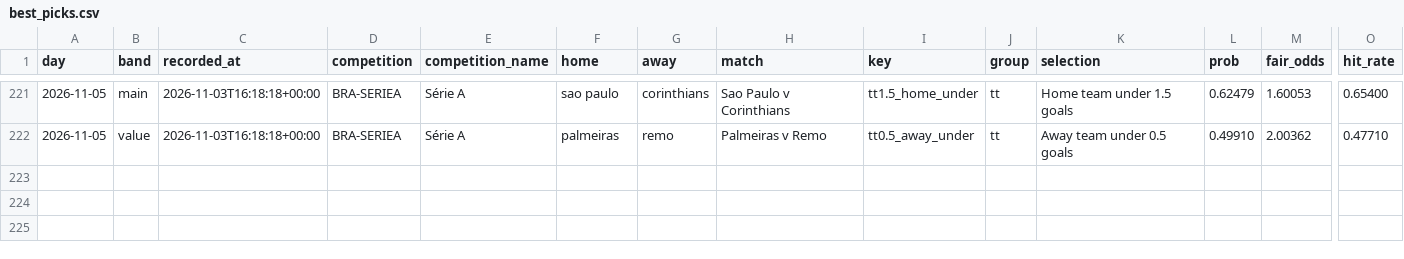
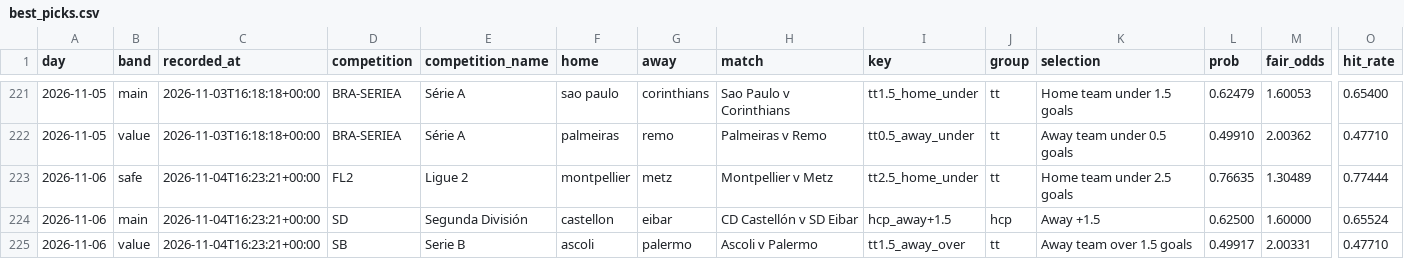
Before and after one commit to footballbettingh/football-hub, a CSV file: data/best_picks.csv, drawn as a sheet; only a part is shown, gaps mark what is left out; rows hold the shown columns only; the diff names each change by its address in the sheet, - before the commit and + after, or states it on an @@ line.

```diff
--- a/data/best_picks.csv
+++ b/data/best_picks.csv
+row 223: 2026-11-06 | safe | 2026-11-04T16:23:21+00:00 | FL2 | Ligue 2 | montpellier | metz | Montpellier v Metz | tt2.5_home_under | tt | Home team under 2.5 goals | 0.76635 | 1.30489 | 0.77444
+row 224: 2026-11-06 | main | 2026-11-04T16:23:21+00:00 | SD | Segunda División | castellon | eibar | CD Castellón v SD Eibar | hcp_away+1.5 | hcp | Away +1.5 | 0.62500 | 1.60000 | 0.65524
+row 225: 2026-11-06 | value | 2026-11-04T16:23:21+00:00 | SB | Serie B | ascoli | palermo | Ascoli v Palermo | tt1.5_away_over | tt | Away team over 1.5 goals | 0.49917 | 2.00331 | 0.47710
```
Also changed, not shown: 1 other file.
